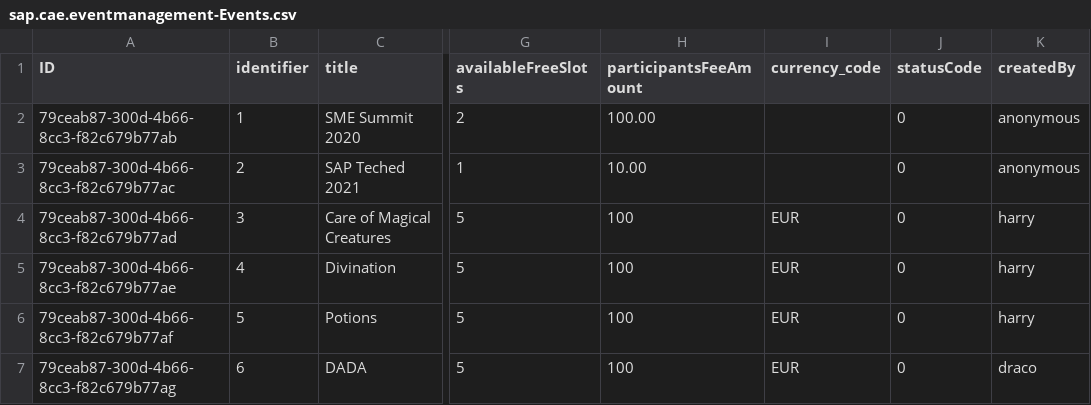
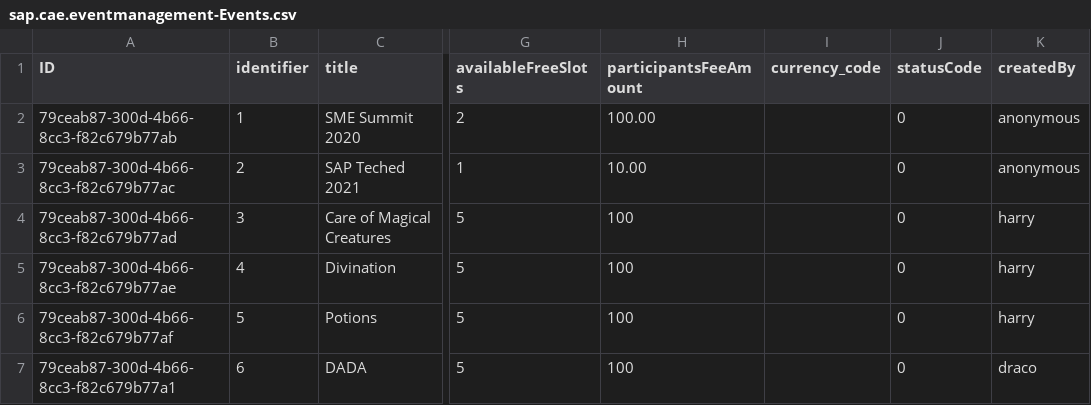
Before and after one commit to o-liver/Commercial-App-Experience, a CSV file: db/data/sap.cae.eventmanagement-Events.csv, drawn as a sheet; only a part is shown, gaps mark what is left out; the diff names each change by its address in the sheet, - before the commit and + after, or states it on an @@ line.

```diff
--- a/db/data/sap.cae.eventmanagement-Events.csv
+++ b/db/data/sap.cae.eventmanagement-Events.csv
-I4:I7 (currency_code): EUR
+I4:I7 (currency_code): (empty)
-A7 (ID): 79ceab87-300d-4b66-8cc3-f82c679b77ag
+A7 (ID): 79ceab87-300d-4b66-8cc3-f82c679b77a1
```
Also changed, not shown: 3 other files.
